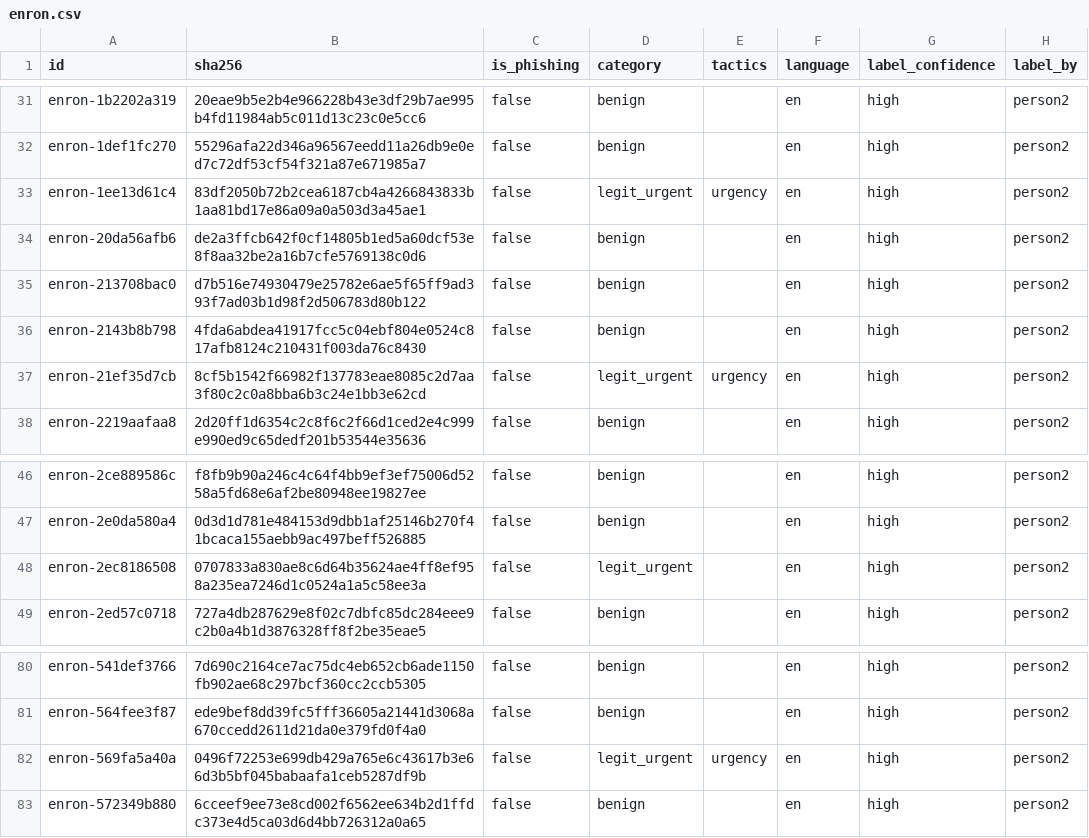
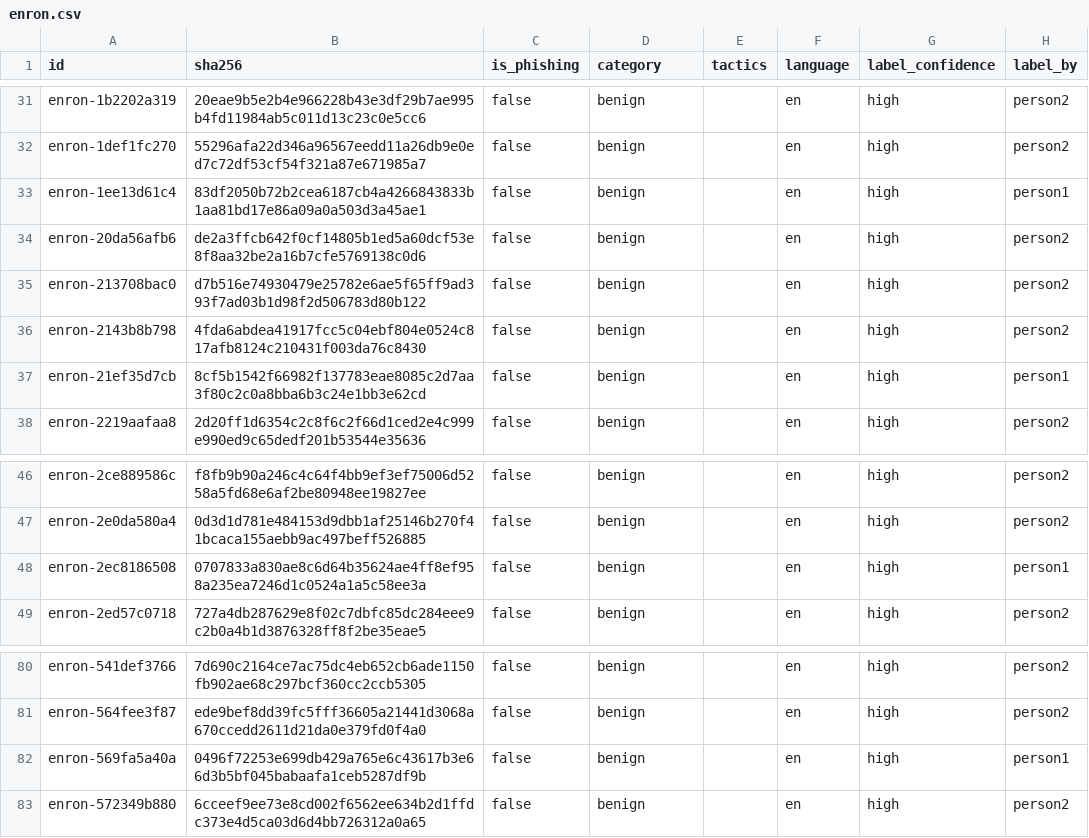
Before and after one commit to phishdesk-project/PhishDesk, a CSV file: data/labels/enron.csv, drawn as a sheet; only a part is shown, gaps mark what is left out; the diff names each change by its address in the sheet, - before the commit and + after, or states it on an @@ line.

```diff
--- a/data/labels/enron.csv
+++ b/data/labels/enron.csv
-D33 (category): legit_urgent
+D33 (category): benign
-E33 (tactics): urgency
+E33 (tactics): (empty)
-H33 (label_by): person2
+H33 (label_by): person1
-D37 (category): legit_urgent
+D37 (category): benign
-E37 (tactics): urgency
+E37 (tactics): (empty)
-H37 (label_by): person2
+H37 (label_by): person1
-D48 (category): legit_urgent
+D48 (category): benign
-H48 (label_by): person2
+H48 (label_by): person1
-D82 (category): legit_urgent
+D82 (category): benign
-E82 (tactics): urgency
+E82 (tactics): (empty)
-H82 (label_by): person2
+H82 (label_by): person1
```
Also changed, not shown: data/labels/nazario.csv, 2 other files.
